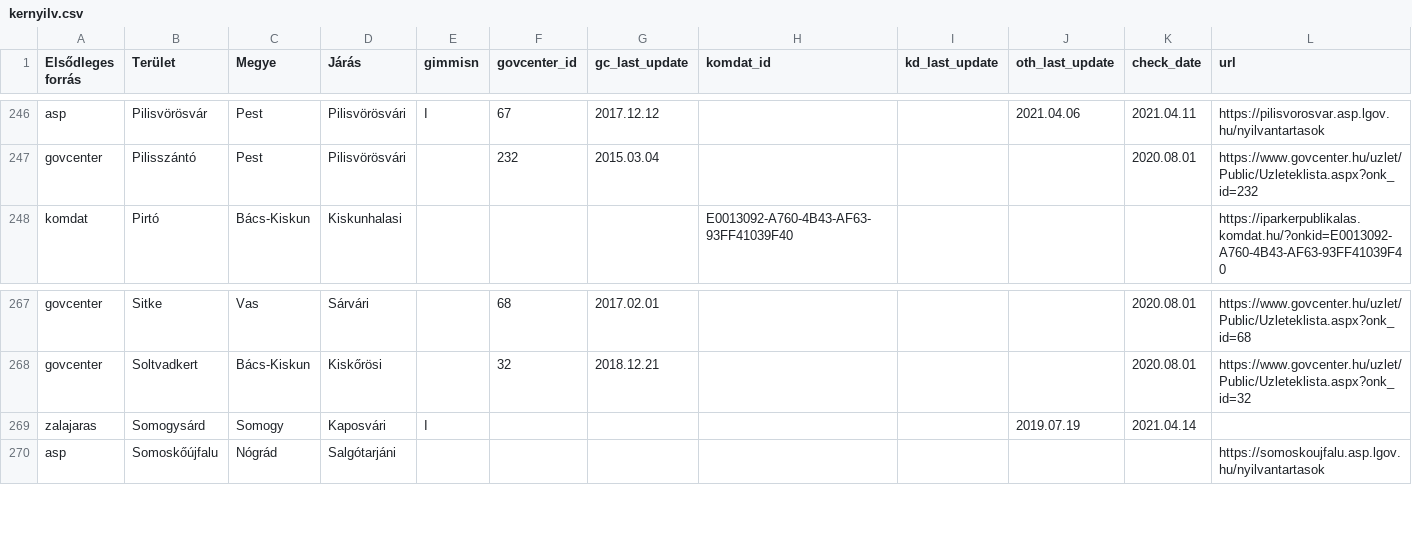
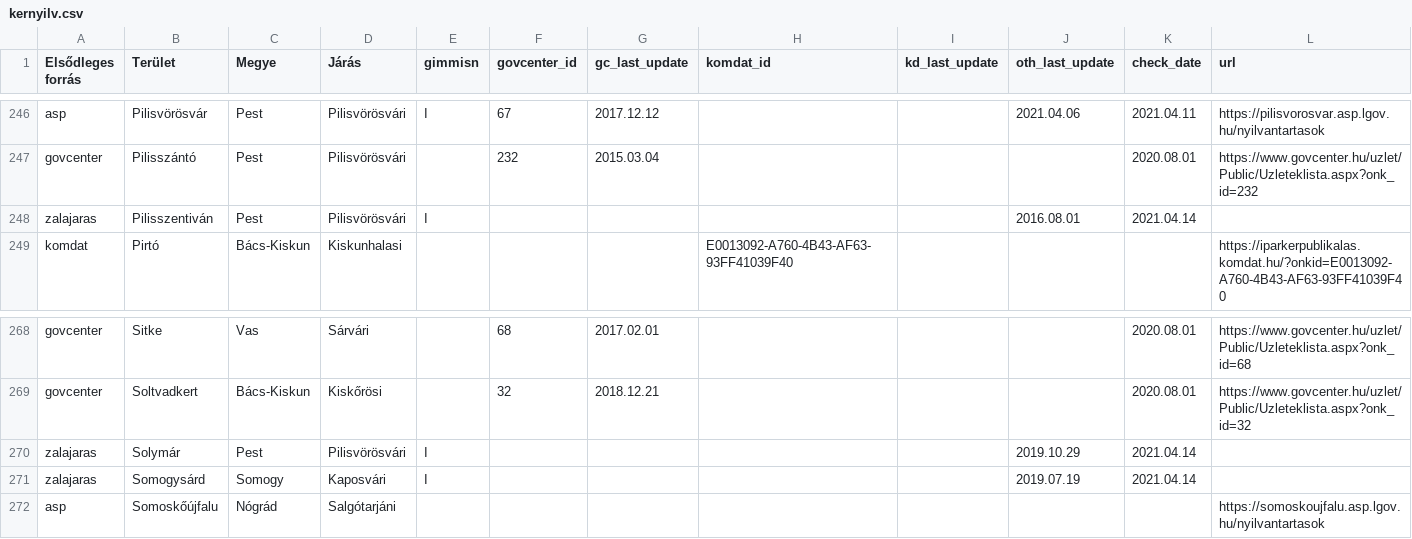
Before and after one commit to vasony/osm-gimmisn-reference, a CSV file: kernyilv.csv, drawn as a sheet; only a part is shown, gaps mark what is left out.

Commit message:
add Solymár, Pilisszentiván

```diff
--- a/kernyilv.csv
+++ b/kernyilv.csv
@@ -247,2 +247,3 @@ asp;Pilisvörösvár;Pest;Pilisvörösvári;I;67;2017.12.12;;;2021.04.06;2021.04
 govcenter;Pilisszántó;Pest;Pilisvörösvári;;232;2015.03.04;;;;2020.08.01;https://www.govcenter.hu/uzlet/Public/Uzleteklista.aspx?onk_id=232
+zalajaras;Pilisszentiván;Pest;Pilisvörösvári;I;;;;;2016.08.01;2021.04.14;
 komdat;Pirtó;Bács-Kiskun;Kiskunhalasi;;;;E0013092-A760-4B43-AF63-93FF41039F40;;;;https://iparkerpublikalas.komdat.hu/?onkid=E0013092-A760-4B43-AF63-93FF41039F40
@@ -268,2 +269,3 @@ govcenter;Sitke;Vas;Sárvári;;68;2017.02.01;;;;2020.08.01;https://www.govcenter
 govcenter;Soltvadkert;Bács-Kiskun;Kiskőrösi;;32;2018.12.21;;;;2020.08.01;https://www.govcenter.hu/uzlet/Public/Uzleteklista.aspx?onk_id=32
+zalajaras;Solymár;Pest;Pilisvörösvári;I;;;;;2019.10.29;2021.04.14;
 zalajaras;Somogysárd;Somogy;Kaposvári;I;;;;;2019.07.19;2021.04.14;
```
